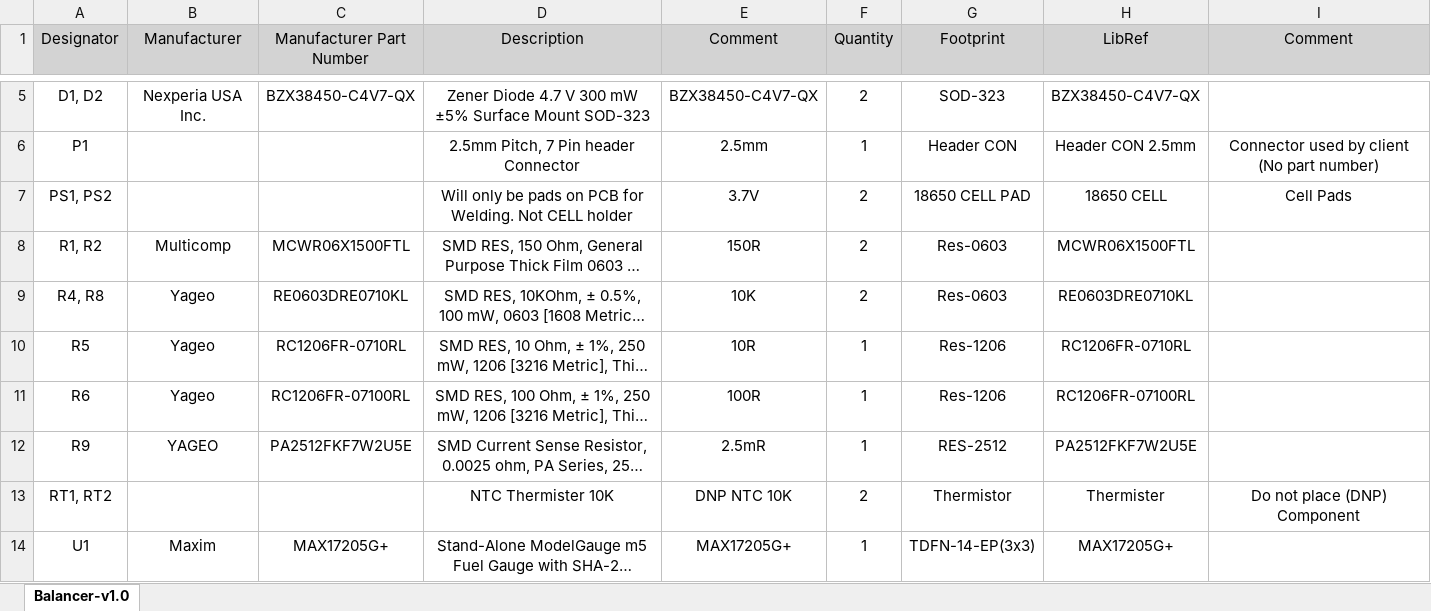
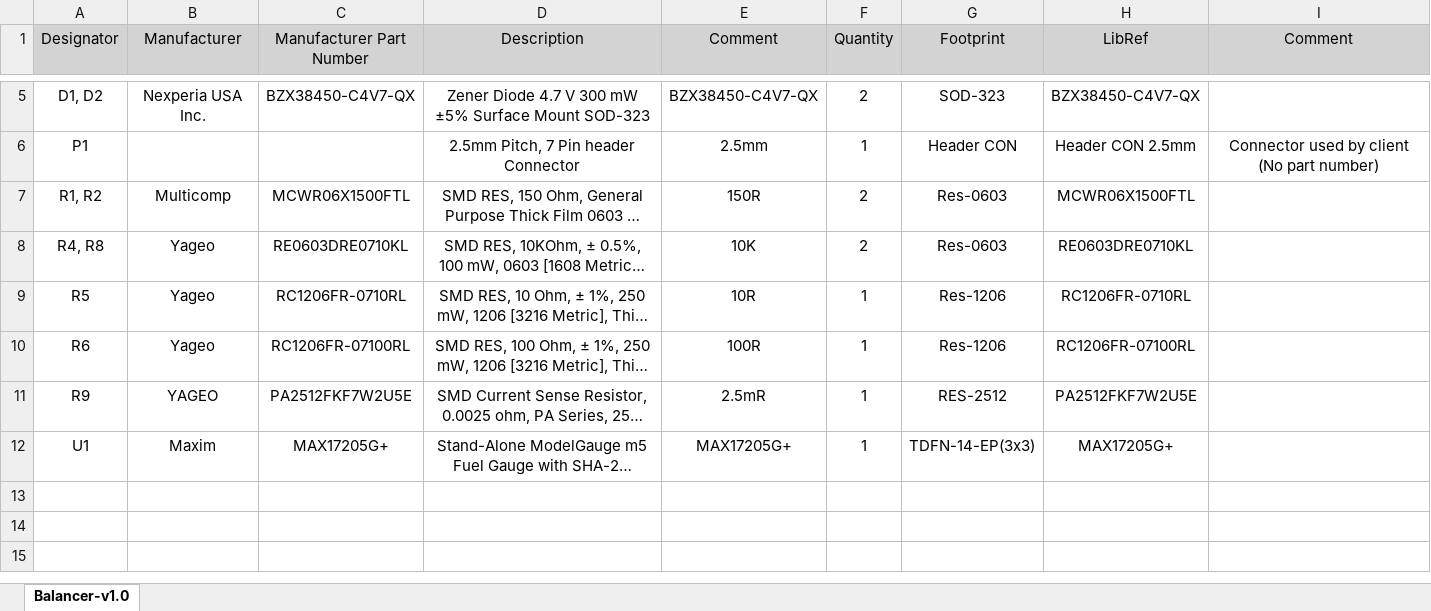
Before and after one commit to eSpark-Backup/gerholdvoorde-dronebms, an Excel workbook: Design Files/Balancer-v7.0.2/BOM/Balancer-v7.0.2.xlsx, sheet Balancer-v1.0, drawn as a sheet; only a part is shown, gaps mark what is left out; long unchanged cells end in …; values as stored, in another font and other column widths than the file's, no borders; the diff names each change by its address in the sheet, - before the commit and + after, or states it on an @@ line.

Commit message:
#29 Changes Done.
P1 doesn't have a part nummer. This should be:

Merk Disong
Type DS-B01F-A-7P-S2
PS1 and PS2
DNP isn't used in China as a way to specify "Do Not Place".
It's better to get them out of the BoM by using the Type: Standard (No BOM). See picture.

RT1 and RT2
DNP isn't used in China as a way to specify "Do Not Place".
It's better to get them out of the BoM by using the Type: Standard (No BOM). See picture.

```diff
--- a/Design Files/Balancer-v7.0.2/BOM/Balancer-v7.0.2.xlsx (sheet Balancer-v1.0)
+++ b/Design Files/Balancer-v7.0.2/BOM/Balancer-v7.0.2.xlsx (sheet Balancer-v1.0)
-row 7: PS1, PS2 |  |  | Will only be pads on PCB for Welding. Not CELL holder | 3.7V | 2 | 18650 CELL PAD | 18650 CELL | Cell Pads
-row 13: RT1, RT2 |  |  | NTC Thermister 10K | DNP NTC 10K | 2 | Thermistor | Thermister | Do not place (DNP) Component
```
Also changed, not shown: 4 other files.
